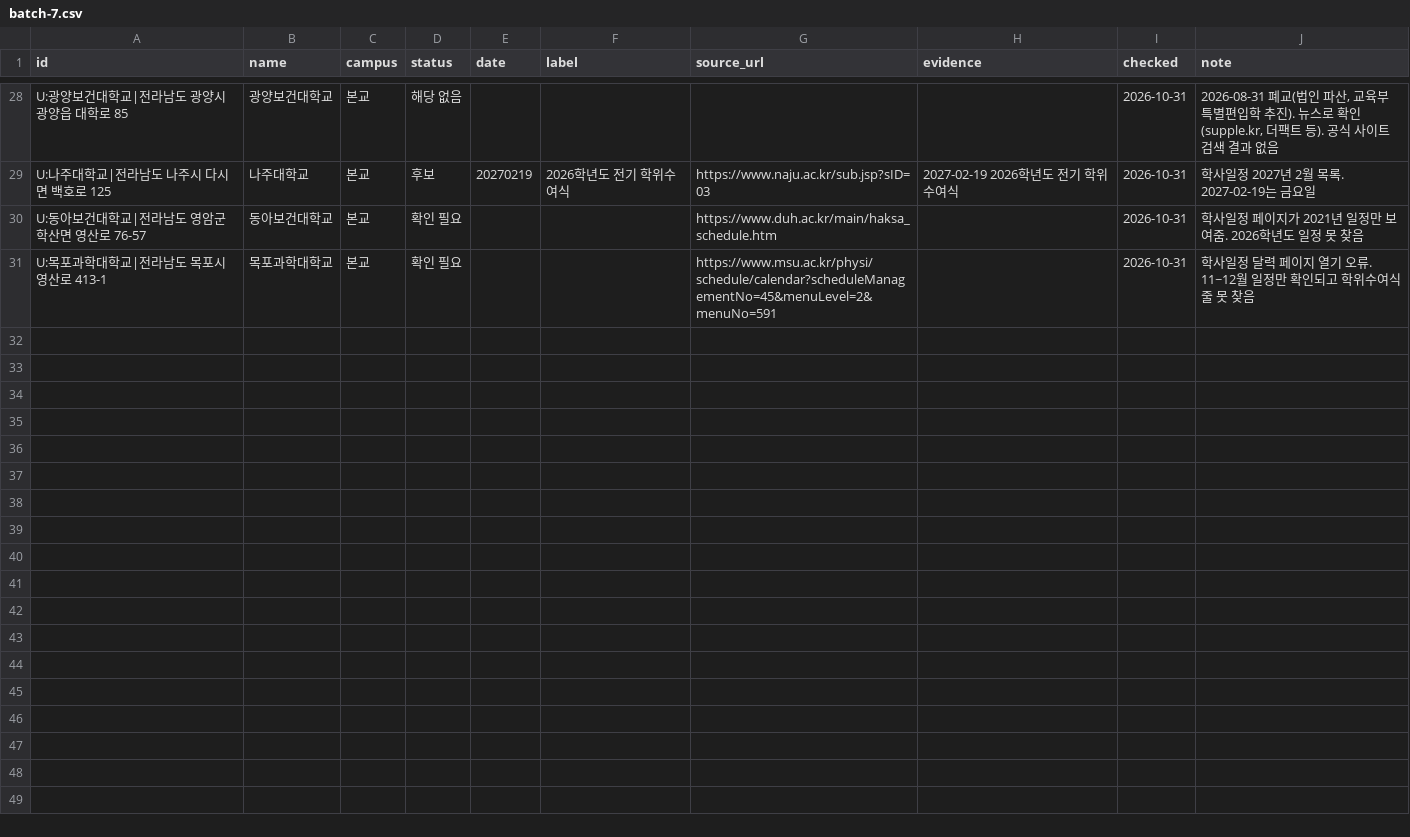
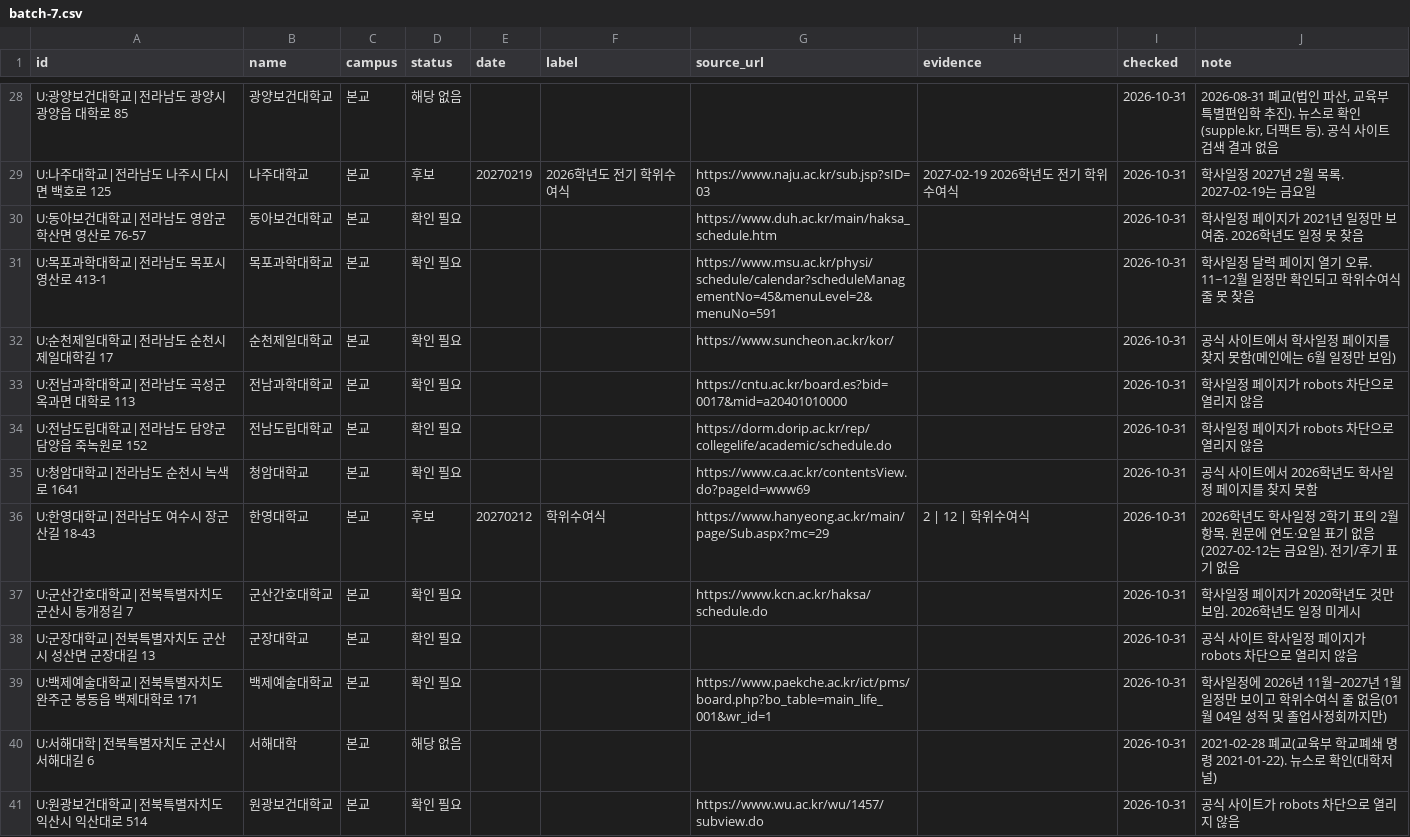
Before and after one commit to best15993232-sudo/flower-planner, a CSV file: docs/univ-survey/batch-7.csv, drawn as a sheet; only a part is shown, gaps mark what is left out; the diff names each change by its address in the sheet, - before the commit and + after, or states it on an @@ line.

```diff
--- a/docs/univ-survey/batch-7.csv
+++ b/docs/univ-survey/batch-7.csv
+row 32: U:순천제일대학교|전라남도 순천시 제일대학길 17 | 순천제일대학교 | 본교 | 확인 필요 |  |  | https://www.suncheon.ac.kr/kor/ |  | 2026-10-31 | 공식 사이트에서 학사일정 페이지를 찾지 못함(메인에는 6월 일정만 보임)
+row 33: U:전남과학대학교|전라남도 곡성군 옥과면 대학로 113 | 전남과학대학교 | 본교 | 확인 필요 |  |  | https://cntu.ac.kr/board.es?bid=0017&mid=a20401010000 |  | 2026-10-31 | 학사일정 페이지가 robots 차단으로 열리지 않음
+row 34: U:전남도립대학교|전라남도 담양군 담양읍 죽녹원로 152 | 전남도립대학교 | 본교 | 확인 필요 |  |  | https://dorm.dorip.ac.kr/rep/collegelife/academic/schedule.do |  | 2026-10-31 | 학사일정 페이지가 robots 차단으로 열리지 않음
+row 35: U:청암대학교|전라남도 순천시 녹색로 1641 | 청암대학교 | 본교 | 확인 필요 |  |  | https://www.ca.ac.kr/contentsView.do?pageId=www69 |  | 2026-10-31 | 공식 사이트에서 2026학년도 학사일정 페이지를 찾지 못함
+row 36: U:한영대학교|전라남도 여수시 장군산길 18-43 | 한영대학교 | 본교 | 후보 | 20270212 | 학위수여식 | https://www.hanyeong.ac.kr/main/page/Sub.aspx?mc=29 | 2 | 12 | 학위수여식 | 2026-10-31 | 2026학년도 학사일정 2학기 표의 2월 항목. 원문에 연도·요일 표기 없음(2027-02-12는 금요일). 전기/후기 표기 없음
+row 37: U:군산간호대학교|전북특별자치도 군산시 동개정길 7 | 군산간호대학교 | 본교 | 확인 필요 |  |  | https://www.kcn.ac.kr/haksa/schedule.do |  | 2026-10-31 | 학사일정 페이지가 2020학년도 것만 보임. 2026학년도 일정 미게시
+row 38: U:군장대학교|전북특별자치도 군산시 성산면 군장대길 13 | 군장대학교 | 본교 | 확인 필요 |  |  |  |  | 2026-10-31 | 공식 사이트 학사일정 페이지가 robots 차단으로 열리지 않음
+row 39: U:백제예술대학교|전북특별자치도 완주군 봉동읍 백제대학로 171 | 백제예술대학교 | 본교 | 확인 필요 |  |  | https://www.paekche.ac.kr/ict/pms/board.php?bo_table=main_life_001&wr_id=1 |  | 2026-10-31 | 학사일정에 2026년 11월~2027년 1월 일정만 보이고 학위수여식 줄 없음(01월 04일 성적 및 졸업사정회까지만)
+row 40: U:서해대학|전북특별자치도 군산시 서해대길 6 | 서해대학 | 본교 | 해당 없음 |  |  |  |  | 2026-10-31 | 2021-02-28 폐교(교육부 학교폐쇄 명령 2021-01-22). 뉴스로 확인(대학저널)
+row 41: U:원광보건대학교|전북특별자치도 익산시 익산대로 514 | 원광보건대학교 | 본교 | 확인 필요 |  |  | https://www.wu.ac.kr/wu/1457/subview.do |  | 2026-10-31 | 공식 사이트가 robots 차단으로 열리지 않음
```
